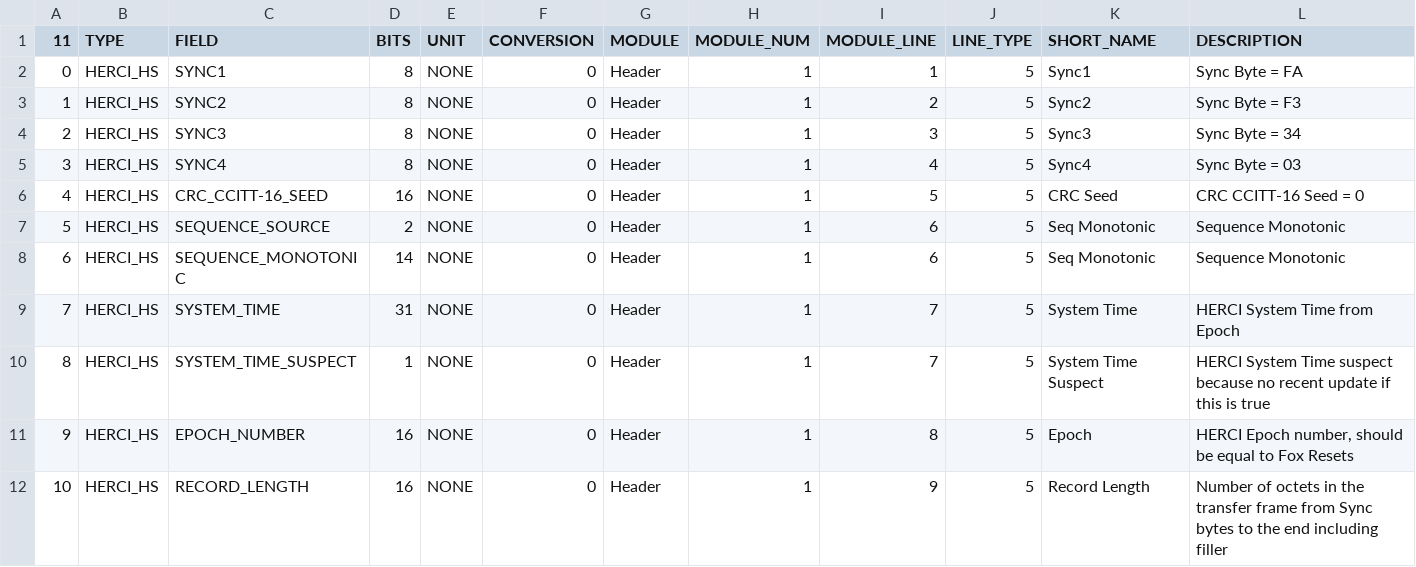
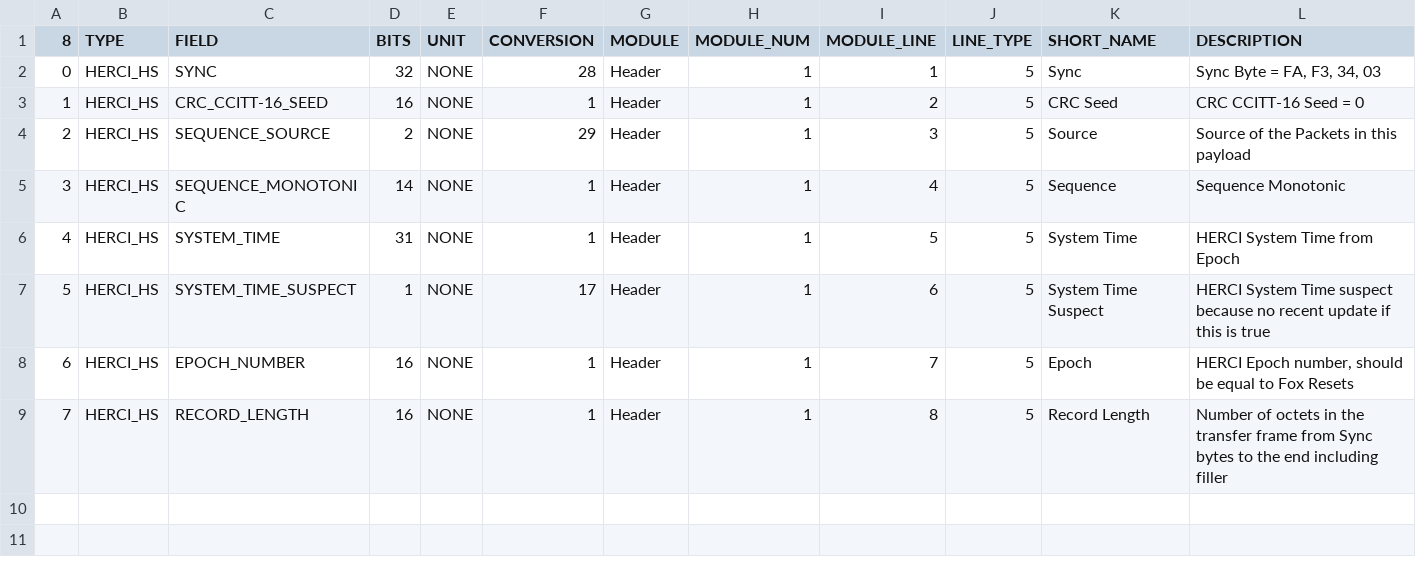
Before and after one commit to ac2cz/FoxTelem, a CSV file: spacecraft/FOX1D_herciScienceTelemHeader.csv, drawn as a sheet; removed rows and columns are numbered as before the commit, all else as after; the diff names each change by its address in the sheet, - before the commit and + after, or states it on an @@ line.

Commit message:
HERCI GUI and decode changes to display Housekeeping and Science data

```diff
--- a/spacecraft/FOX1D_herciScienceTelemHeader.csv
+++ b/spacecraft/FOX1D_herciScienceTelemHeader.csv
@@ column A (8) renumbered from row 1 down @@
-C2 (FIELD): SYNC1
+C2 (FIELD): SYNC
-D2 (BITS): 8
+D2 (BITS): 32
-F2 (CONVERSION): 0
+F2 (CONVERSION): 28
-K2 (SHORT_NAME): Sync1
+K2 (SHORT_NAME): Sync
-L2 (DESCRIPTION): Sync Byte = FA
+L2 (DESCRIPTION): Sync Byte = FA, F3, 34, 03
-row 3: 1 | HERCI_HS | SYNC2 | 8 | NONE | 0 | Header | 1 | 2 | 5 | Sync2 | Sync Byte = F3
-row 4: 2 | HERCI_HS | SYNC3 | 8 | NONE | 0 | Header | 1 | 3 | 5 | Sync3 | Sync Byte = 34
-row 5: 3 | HERCI_HS | SYNC4 | 8 | NONE | 0 | Header | 1 | 4 | 5 | Sync4 | Sync Byte = 03
-F3 (CONVERSION): 0
+F3 (CONVERSION): 1
-I3 (MODULE_LINE): 5
+I3 (MODULE_LINE): 2
-F4 (CONVERSION): 0
+F4 (CONVERSION): 29
-I4 (MODULE_LINE): 6
+I4 (MODULE_LINE): 3
-K4 (SHORT_NAME): Seq Monotonic
+K4 (SHORT_NAME): Source
-L4 (DESCRIPTION): Sequence Monotonic
+L4 (DESCRIPTION): Source of the Packets in this payload
-F5:F6 (CONVERSION): 0
+F5:F6 (CONVERSION): 1
-I5 (MODULE_LINE): 6
+I5 (MODULE_LINE): 4
-K5 (SHORT_NAME): Seq Monotonic
+K5 (SHORT_NAME): Sequence
-I6 (MODULE_LINE): 7
+I6 (MODULE_LINE): 5
-F7 (CONVERSION): 0
+F7 (CONVERSION): 17
-I7 (MODULE_LINE): 7
+I7 (MODULE_LINE): 6
-F8:F9 (CONVERSION): 0
+F8:F9 (CONVERSION): 1
-I8 (MODULE_LINE): 8
+I8 (MODULE_LINE): 7
-I9 (MODULE_LINE): 9
+I9 (MODULE_LINE): 8
```
Also changed, not shown: 21 other files.
